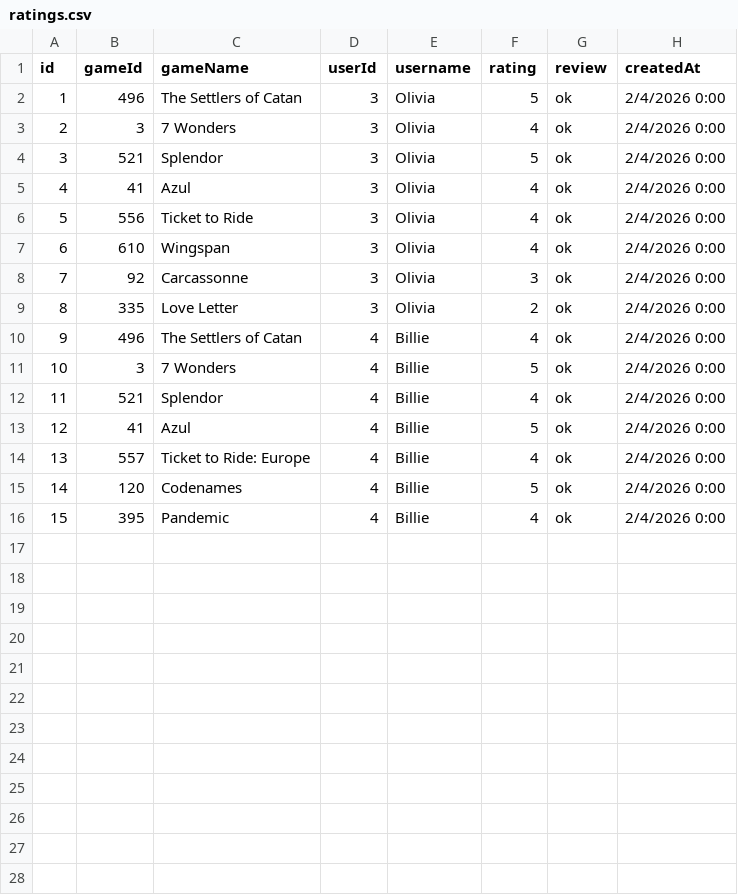
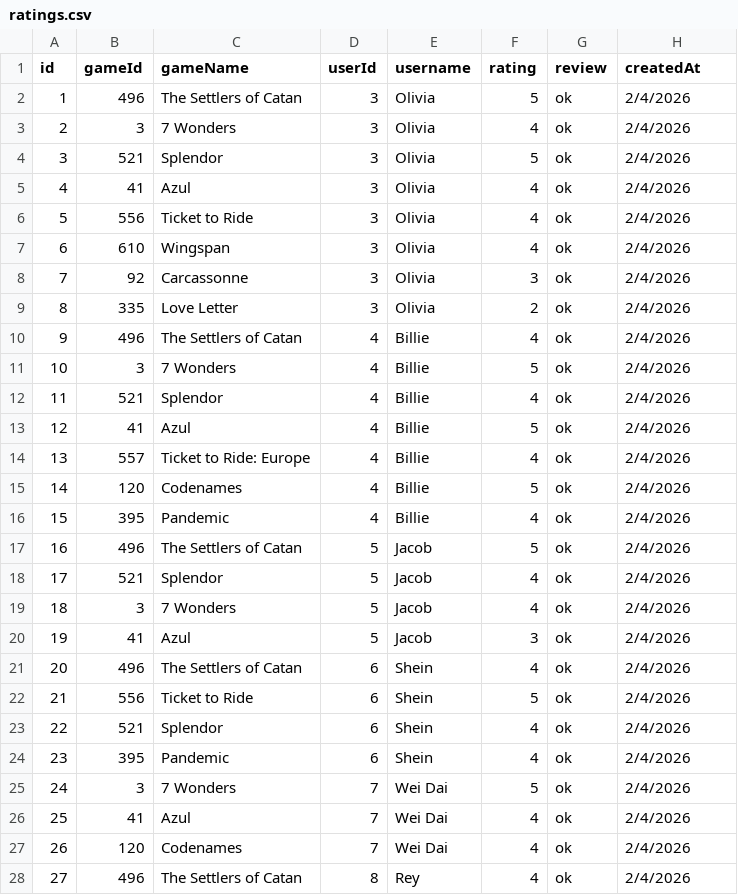
Before and after one commit to Justin0526/BoardGameLibrary, a CSV file: BoardGames/BoardGames/data/ratings.csv, drawn as a sheet; only a part is shown; the diff covers the shown part only.

Commit message:
fix: fix recommendation engine adding members to memberRatings

```diff
--- a/BoardGames/BoardGames/data/ratings.csv
+++ b/BoardGames/BoardGames/data/ratings.csv
@@ -1,16 +1,28 @@
 id,gameId,gameName,userId,username,rating,review,createdAt
-"1	",496,The Settlers of Catan,"3	",Olivia,5,ok,2/4/2026 0:00
-"2	",3,7 Wonders,"3	",Olivia,4,ok,2/4/2026 0:00
-"3	",521,Splendor,"3	",Olivia,5,ok,2/4/2026 0:00
-"4	",41,Azul,"3	",Olivia,4,ok,2/4/2026 0:00
-"5	",556,Ticket to Ride,"3	",Olivia,4,ok,2/4/2026 0:00
-"6	",610,Wingspan,"3	",Olivia,4,ok,2/4/2026 0:00
-"7	",92,Carcassonne,"3	",Olivia,3,ok,2/4/2026 0:00
-"8	",335,Love Letter,"3	",Olivia,2,ok,2/4/2026 0:00
-"9	",496,The Settlers of Catan,"4	",Billie,4,ok,2/4/2026 0:00
-"10	",3,7 Wonders,"4	",Billie,5,ok,2/4/2026 0:00
-"11	",521,Splendor,"4	",Billie,4,ok,2/4/2026 0:00
-"12	",41,Azul,"4	",Billie,5,ok,2/4/2026 0:00
-"13	",557,Ticket to Ride: Europe,"4	",Billie,4,ok,2/4/2026 0:00
-"14	",120,Codenames,"4	",Billie,5,ok,2/4/2026 0:00
-"15	",395,Pandemic,"4	",Billie,4,ok,2/4/2026 0:00
+1,496,The Settlers of Catan,3,Olivia,5,ok,2/4/2026
+2,3,7 Wonders,3,Olivia,4,ok,2/4/2026
+3,521,Splendor,3,Olivia,5,ok,2/4/2026
+4,41,Azul,3,Olivia,4,ok,2/4/2026
+5,556,Ticket to Ride,3,Olivia,4,ok,2/4/2026
+6,610,Wingspan,3,Olivia,4,ok,2/4/2026
+7,92,Carcassonne,3,Olivia,3,ok,2/4/2026
+8,335,Love Letter,3,Olivia,2,ok,2/4/2026
+9,496,The Settlers of Catan,4,Billie,4,ok,2/4/2026
+10,3,7 Wonders,4,Billie,5,ok,2/4/2026
+11,521,Splendor,4,Billie,4,ok,2/4/2026
+12,41,Azul,4,Billie,5,ok,2/4/2026
+13,557,Ticket to Ride: Europe,4,Billie,4,ok,2/4/2026
+14,120,Codenames,4,Billie,5,ok,2/4/2026
+15,395,Pandemic,4,Billie,4,ok,2/4/2026
+16,496,The Settlers of Catan,5,Jacob,5,ok,2/4/2026
+17,521,Splendor,5,Jacob,4,ok,2/4/2026
+18,3,7 Wonders,5,Jacob,4,ok,2/4/2026
+19,41,Azul,5,Jacob,3,ok,2/4/2026
+20,496,The Settlers of Catan,6,Shein,4,ok,2/4/2026
+21,556,Ticket to Ride,6,Shein,5,ok,2/4/2026
+22,521,Splendor,6,Shein,4,ok,2/4/2026
+23,395,Pandemic,6,Shein,4,ok,2/4/2026
+24,3,7 Wonders,7,Wei Dai,5,ok,2/4/2026
+25,41,Azul,7,Wei Dai,4,ok,2/4/2026
+26,120,Codenames,7,Wei Dai,4,ok,2/4/2026
+27,496,The Settlers of Catan,8,Rey,4,ok,2/4/2026
```
Also changed, not shown: 3 added rows elsewhere in this file, 5 other files.
